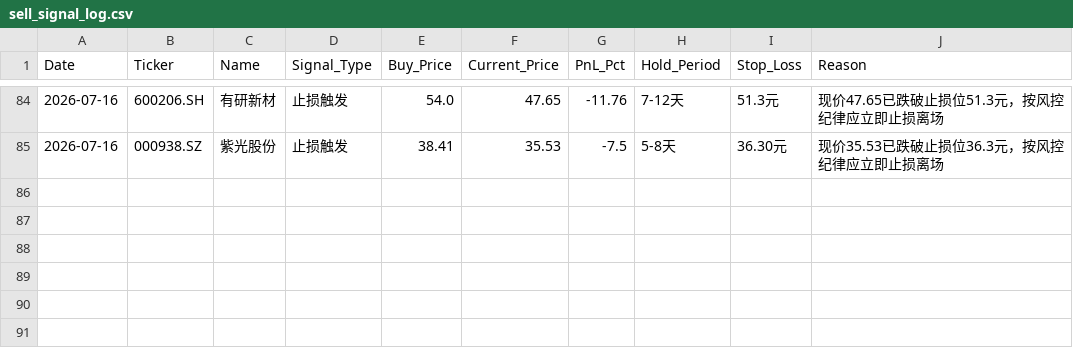
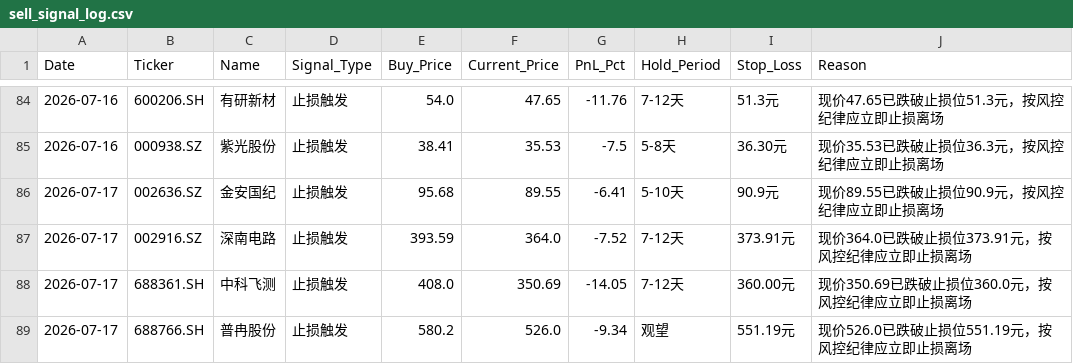
Before and after one commit to wijouyang-lab/a, a CSV file: sell_signal_log.csv, drawn as a sheet; only a part is shown, gaps mark what is left out; the diff names each change by its address in the sheet, - before the commit and + after, or states it on an @@ line.

```diff
--- a/sell_signal_log.csv
+++ b/sell_signal_log.csv
+row 86: 2026-07-17 | 002636.SZ | 金安国纪 | 止损触发 | 95.68 | 89.55 | -6.41 | 5-10天 | 90.9元 | 现价89.55已跌破止损位90.9元，按风控纪律应立即止损离场
+row 87: 2026-07-17 | 002916.SZ | 深南电路 | 止损触发 | 393.59 | 364.0 | -7.52 | 7-12天 | 373.91元 | 现价364.0已跌破止损位373.91元，按风控纪律应立即止损离场
+row 88: 2026-07-17 | 688361.SH | 中科飞测 | 止损触发 | 408.0 | 350.69 | -14.05 | 7-12天 | 360.00元 | 现价350.69已跌破止损位360.0元，按风控纪律应立即止损离场
+row 89: 2026-07-17 | 688766.SH | 普冉股份 | 止损触发 | 580.2 | 526.0 | -9.34 | 观望 | 551.19元 | 现价526.0已跌破止损位551.19元，按风控纪律应立即止损离场
```
Also changed, not shown: review_history.csv, trade_history.csv, 2 other files.
